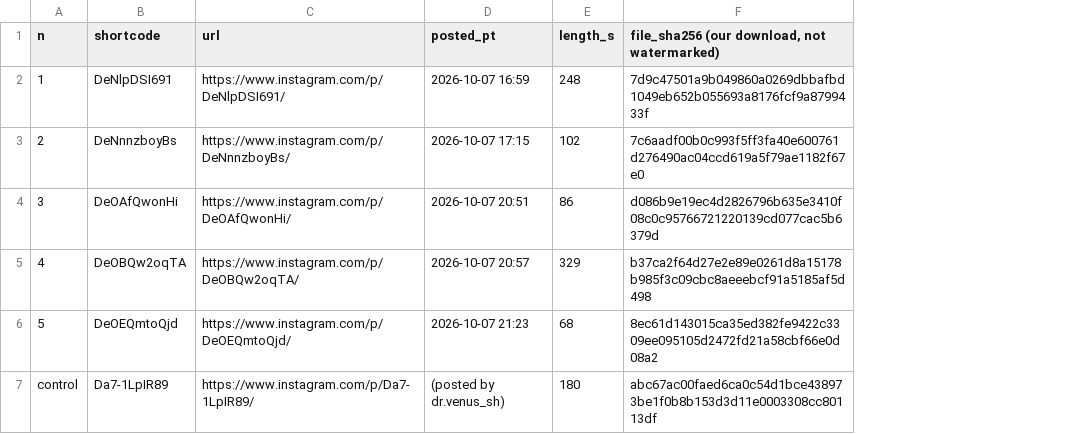
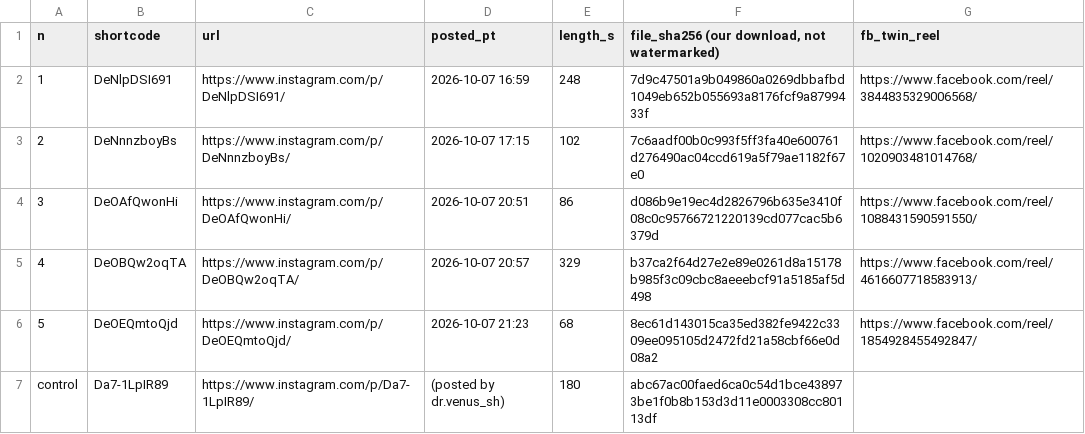
Before and after one commit to roadshowpractice/mimesis, a TSV file: docs/cases/genai-count/posts.tsv, drawn as a sheet; the diff names each change by its address in the sheet, - before the commit and + after, or states it on an @@ line.

```diff
--- a/docs/cases/genai-count/posts.tsv
+++ b/docs/cases/genai-count/posts.tsv
+column G (fb_twin_reel), rows 2-6: https://www.facebook.com/reel/3844835329006568/ | https://www.facebook.com/reel/1020903481014768/ | https://www.facebook.com/reel/1088431590591550/ | https://www.facebook.com/reel/4616607718583913/ | https://www.facebook.com/reel/1854928455492847/
```
Also changed, not shown: 3 other files.
